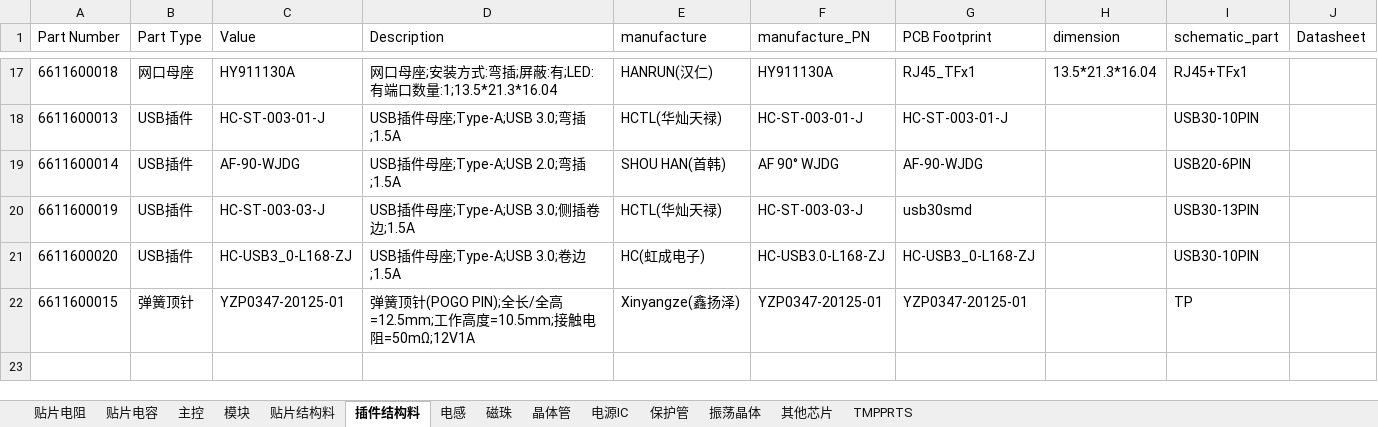
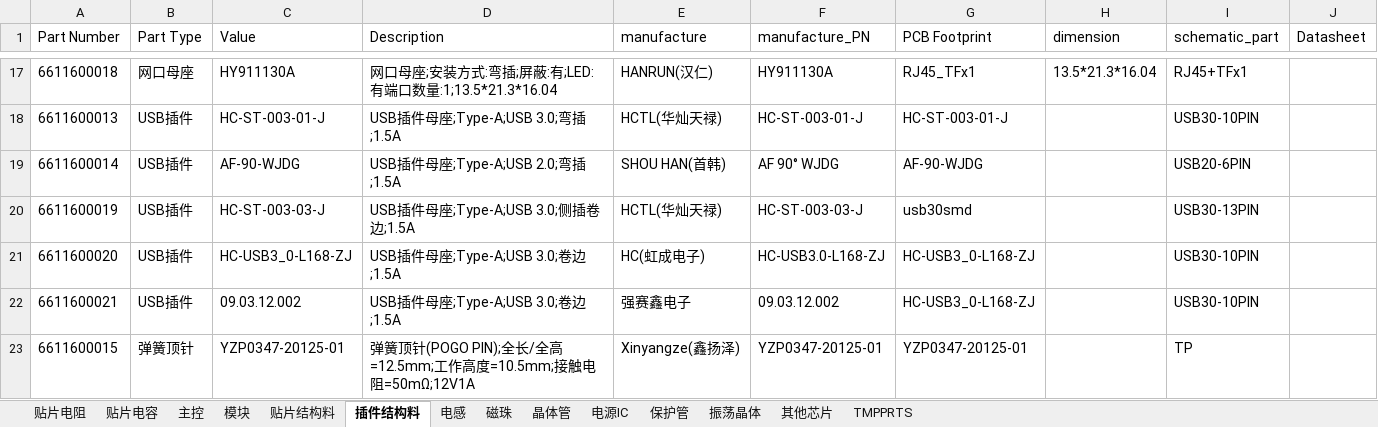
Before and after one commit to wuyunyang/Cadence_Lib, an Excel workbook: WyyComponentDatabase.xlsx, sheet 插件结构料, drawn as a sheet; only a part is shown, gaps mark what is left out; values as stored, in another font and other column widths than the file's, no borders; conditional formats not drawn; the diff names each change by its address in the sheet, - before the commit and + after, or states it on an @@ line.

```diff
--- a/WyyComponentDatabase.xlsx (sheet 插件结构料)
+++ b/WyyComponentDatabase.xlsx (sheet 插件结构料)
+row 22: 6611600021 | USB插件 | 09.03.12.002 | USB插件母座;Type-A;USB 3.0;卷边;1.5A | 强赛鑫电子 | 09.03.12.002 | HC-USB3_0-L168-ZJ |  | USB30-10PIN
```
Also changed, not shown: sheet 振荡晶体, sheet 贴片电阻, sheet 主控, 7 other files.
